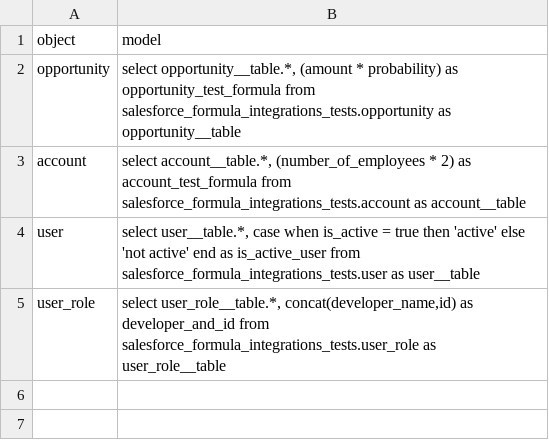
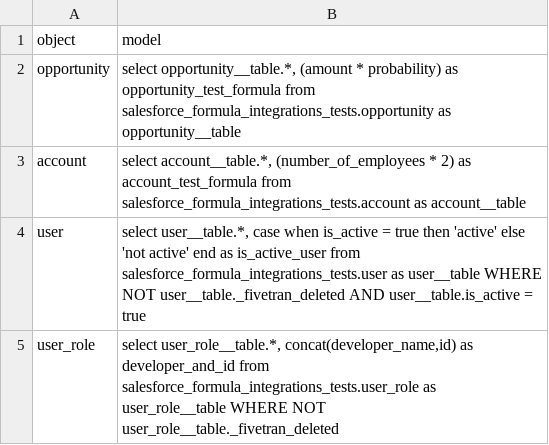
Before and after one commit to fivetran/dbt_salesforce_formula_utils, a CSV file: integration_tests/seeds/fivetran_formula_model.csv, drawn as a sheet.

```diff
--- a/integration_tests/seeds/fivetran_formula_model.csv
+++ b/integration_tests/seeds/fivetran_formula_model.csv
@@ -3,3 +3,3 @@ opportunity,"select opportunity__table.*, (amount * probability) as opportunity_
 account,"select account__table.*, (number_of_employees * 2) as account_test_formula from salesforce_formula_integrations_tests.account as account__table"
-user,"select user__table.*, case when is_active = true then 'active' else 'not active' end as is_active_user from salesforce_formula_integrations_tests.user as user__table"
-user_role,"select user_role__table.*, concat(developer_name,id) as developer_and_id from salesforce_formula_integrations_tests.user_role as user_role__table"
+user,"select user__table.*, case when is_active = true then 'active' else 'not active' end as is_active_user from salesforce_formula_integrations_tests.user as user__table WHERE NOT user__table._fivetran_deleted AND user__table.is_active = true"
+user_role,"select user_role__table.*, concat(developer_name,id) as developer_and_id from salesforce_formula_integrations_tests.user_role as user_role__table WHERE NOT user_role__table._fivetran_deleted"
```
Also changed, not shown: 7 other files.
